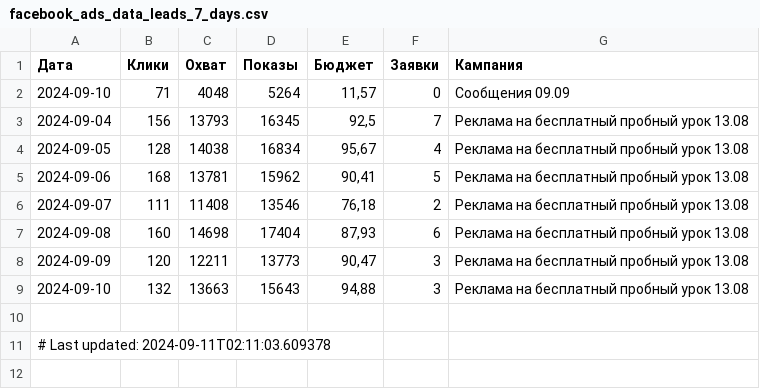
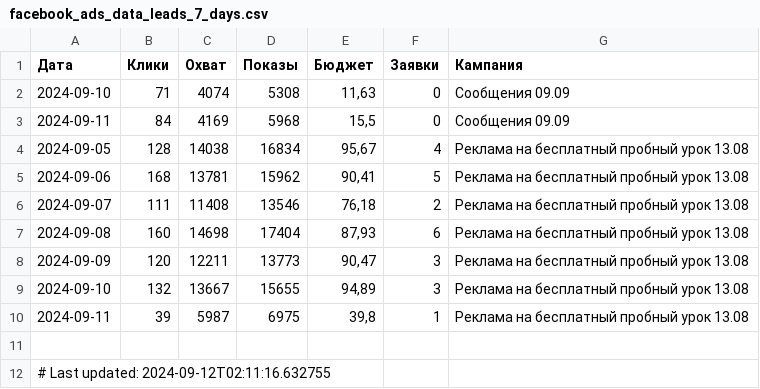
Before and after one commit to user1177-ux/KO_target_meta_data, a CSV file: facebook_ads_data_leads_7_days.csv, drawn as a sheet.

```diff
--- a/facebook_ads_data_leads_7_days.csv
+++ b/facebook_ads_data_leads_7_days.csv
@@ -1,4 +1,4 @@
 Дата,Клики,Охват,Показы,Бюджет,Заявки,Кампания
-2024-09-10,71,4048,5264,"11,57",0,Сообщения 09.09
-2024-09-04,156,13793,16345,"92,5",7,Реклама на бесплатный пробный урок 13.08
+2024-09-10,71,4074,5308,"11,63",0,Сообщения 09.09
+2024-09-11,84,4169,5968,"15,5",0,Сообщения 09.09
 2024-09-05,128,14038,16834,"95,67",4,Реклама на бесплатный пробный урок 13.08
@@ -8,4 +8,5 @@
 2024-09-09,120,12211,13773,"90,47",3,Реклама на бесплатный пробный урок 13.08
-2024-09-10,132,13663,15643,"94,88",3,Реклама на бесплатный пробный урок 13.08
+2024-09-10,132,13667,15655,"94,89",3,Реклама на бесплатный пробный урок 13.08
+2024-09-11,39,5987,6975,"39,8",1,Реклама на бесплатный пробный урок 13.08
 
-# Last updated: 2024-09-11T02:11:03.609378
+# Last updated: 2024-09-12T02:11:16.632755
```
Also changed, not shown: facebook_ads_data_leads_1_year.csv, facebook_adsets_data.csv.
